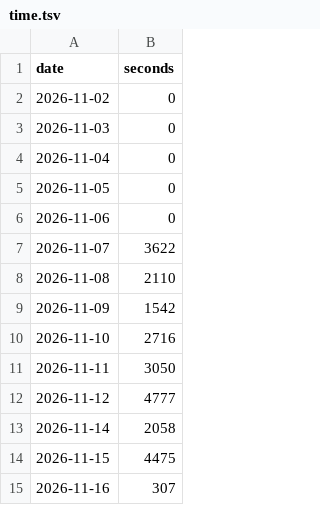
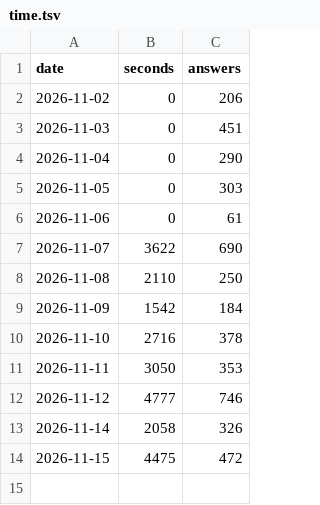
Before and after one commit to PMZeroSkyline/iel65, a TSV file: time.tsv, drawn as a sheet; removed rows and columns are numbered as before the commit, all else as after; the diff names each change by its address in the sheet, - before the commit and + after, or states it on an @@ line.

```diff
--- a/time.tsv
+++ b/time.tsv
+column C (answers), rows 2-14: 206 | 451 | 290 | 303 | 61 | 690 | 250 | 184 | 378 | 353 | 746 | 326 | 472
-row 15: 2026-11-16 | 307
```
Also changed, not shown: 1 other file.
